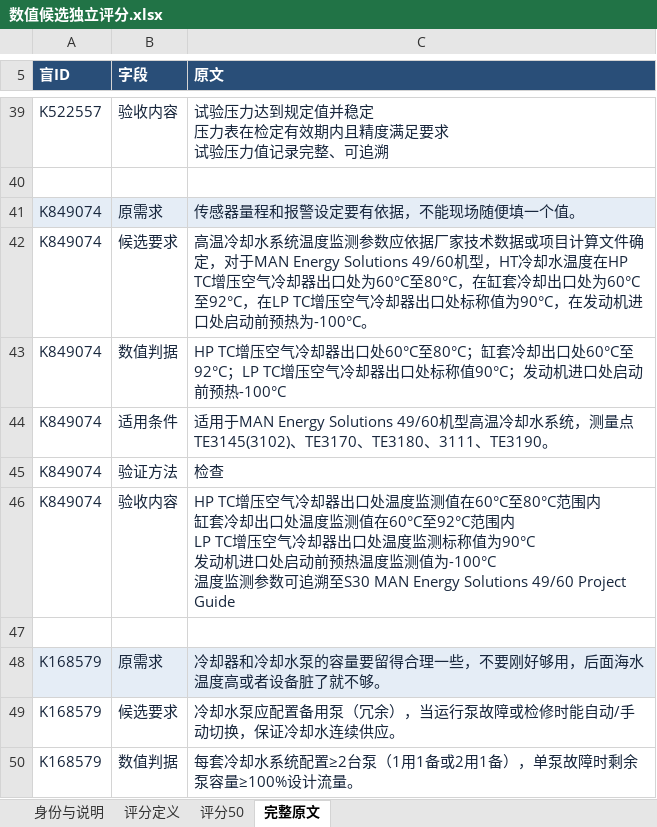
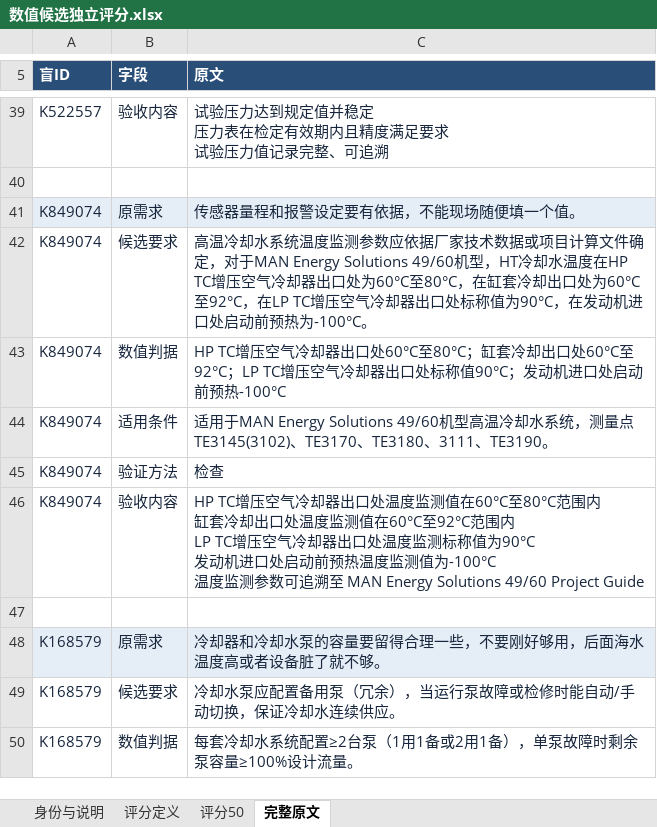
Before and after one commit to losyser/RAG_for_REQ, an Excel workbook: revision_artifacts/s3_paired_review50_20261019/outputs/01a13537-s3/01_仅此目录可发评审/数值候选独立评分.xlsx, sheet 完整原文, drawn as a sheet; only a part is shown, gaps mark what is left out; values as stored, in another font and other column widths than the file's, no borders; the diff names each change by its address in the sheet, - before the commit and + after, or states it on an @@ line.

```diff
--- a/revision_artifacts/s3_paired_review50_20261019/outputs/01a13537-s3/01_仅此目录可发评审/数值候选独立评分.xlsx (sheet 完整原文)
+++ b/revision_artifacts/s3_paired_review50_20261019/outputs/01a13537-s3/01_仅此目录可发评审/数值候选独立评分.xlsx (sheet 完整原文)
-C46 (原文): …可追溯至S30 MAN Energy Solutions 49/60…
+C46 (原文): …可追溯至 MAN Energy Solutions 49/60…
```
Also changed, not shown: 49 other files.
